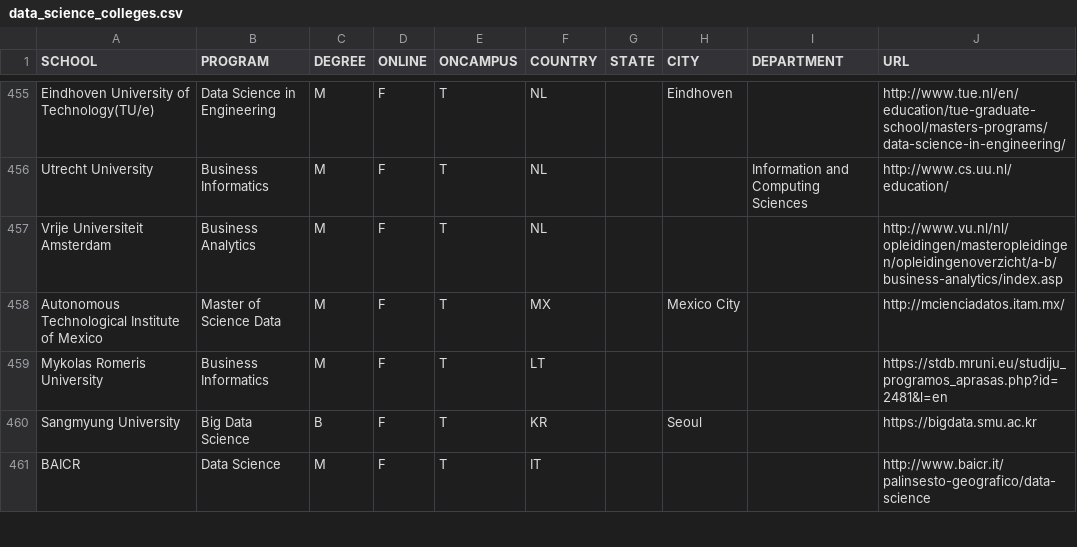
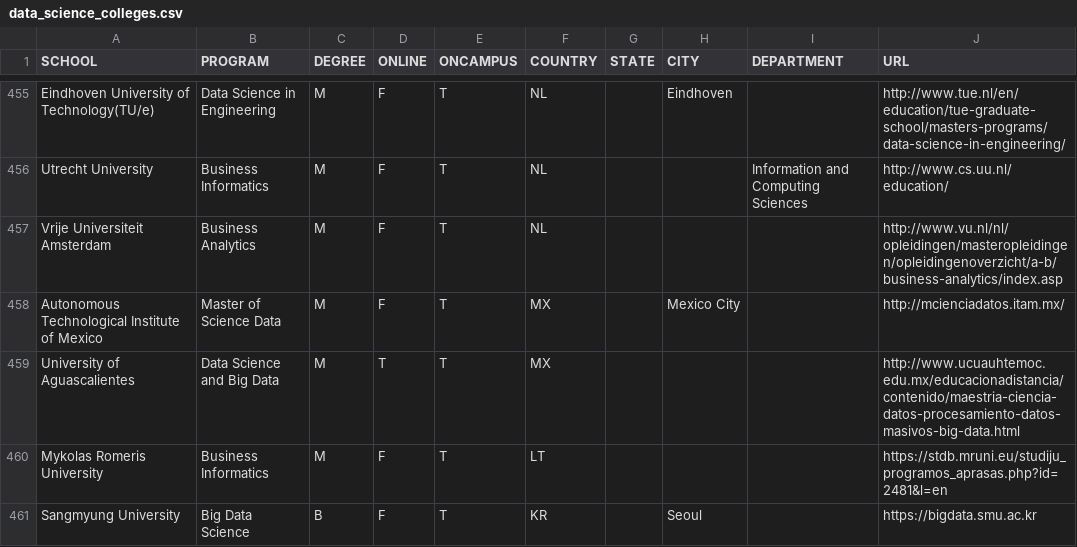
Before and after one commit to ryanswanstrom/awesome-datascience-colleges, a CSV file: data_science_colleges.csv, drawn as a sheet; only a part is shown, gaps mark what is left out; the shorter side is filled out with more unchanged rows; the diff names each change by its address in the sheet, - before the commit and + after, or states it on an @@ line.

Commit message:
add University of Aguascalientes

```diff
--- a/data_science_colleges.csv
+++ b/data_science_colleges.csv
+row 459: University of Aguascalientes | Data Science and Big Data | M | T | T | MX |  |  |  | http://www.ucuauhtemoc.edu.mx/educacionadistancia/contenido/maestria-ciencia-datos-procesamiento-datos-masivos-big-data.html
```
